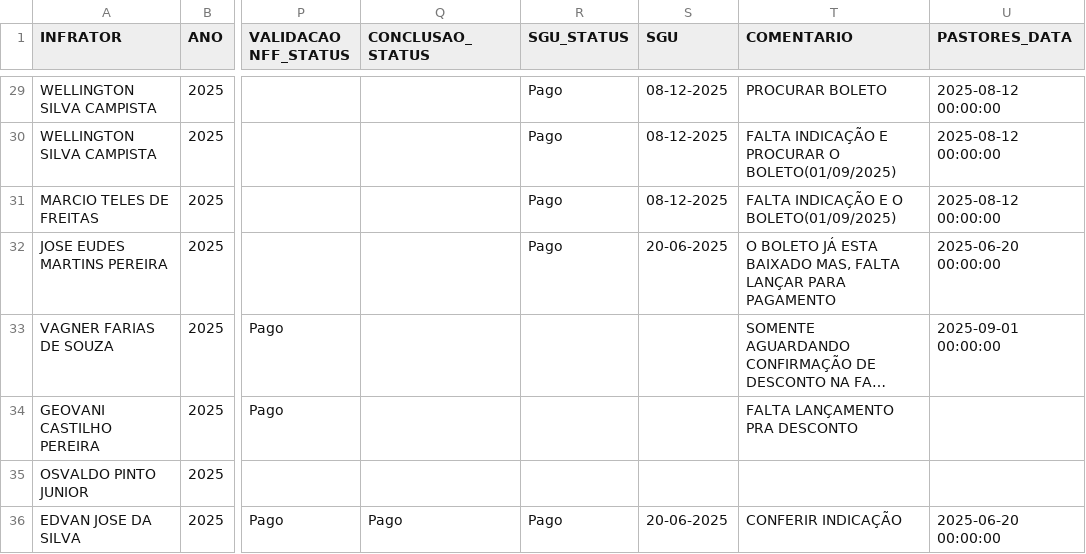
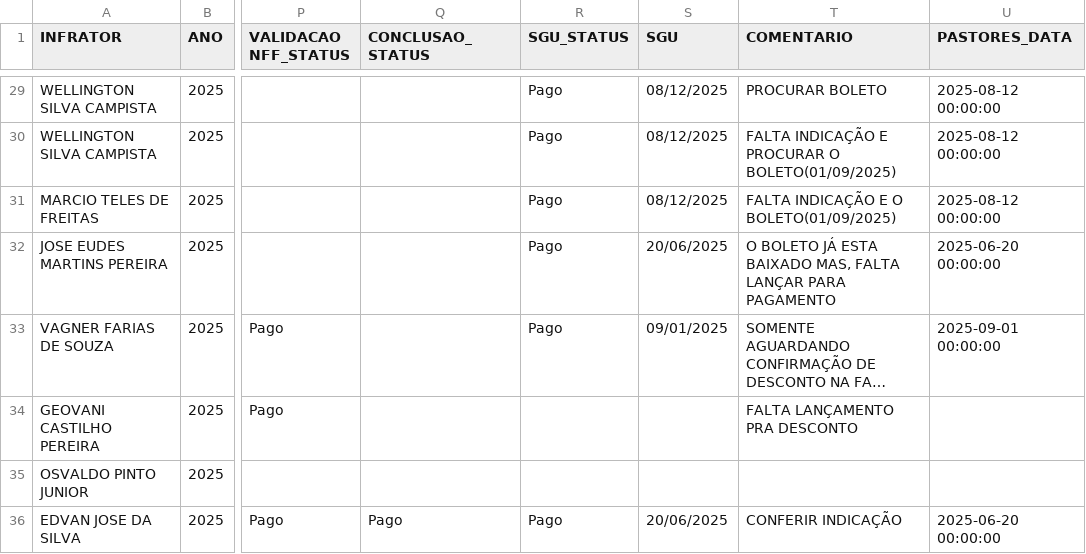
Before and after one commit to Claudio-NG/GEST-O-DE-FROTAS, a CSV file: GERAL_MULTAS.csv, drawn as a sheet; only a part is shown, gaps mark what is left out; long unchanged cells end in …; the diff covers the shown part only; the diff names each change by its address in the sheet, - before the commit and + after, or states it on an @@ line.

```diff
--- a/GERAL_MULTAS.csv
+++ b/GERAL_MULTAS.csv
-S29:S31 (SGU): 08-12-2025
+S29:S31 (SGU): 08/12/2025
-S32 (SGU): 20-06-2025
+S32 (SGU): 20/06/2025
-R33 (SGU_STATUS): (empty)
+R33 (SGU_STATUS): Pago
-S33 (SGU): (empty)
+S33 (SGU): 09/01/2025
-S36 (SGU): 20-06-2025
+S36 (SGU): 20/06/2025
```
Also changed, not shown: 26 edited cells elsewhere in this file, 7 other files.
